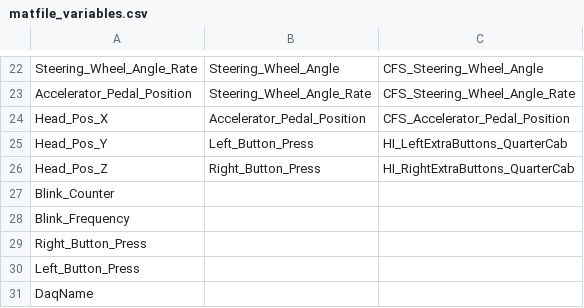
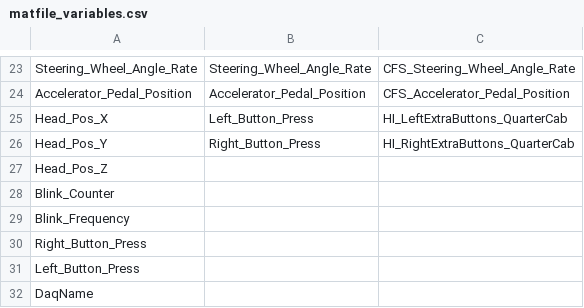
Before and after one commit to jeffreylolsen/MAP-2026, a CSV file: matfile_variables.csv, drawn as a sheet; only a part is shown, gaps mark what is left out; addresses are those after the commit; the diff covers the shown part only; the diff names each change by its address in the sheet, - before the commit and + after, or states it on an @@ line.

```diff
--- a/matfile_variables.csv
+++ b/matfile_variables.csv
-B23: Steering_Wheel_Angle
+B23: Steering_Wheel_Angle_Rate
-C23: CFS_Steering_Wheel_Angle
+C23: CFS_Steering_Wheel_Angle_Rate
-B24: Steering_Wheel_Angle_Rate
+B24: Accelerator_Pedal_Position
-C24: CFS_Steering_Wheel_Angle_Rate
+C24: CFS_Accelerator_Pedal_Position
-B25: Accelerator_Pedal_Position
+B25: Left_Button_Press
-C25: CFS_Accelerator_Pedal_Position
+C25: HI_LeftExtraButtons_QuarterCab
-B26: Left_Button_Press
+B26: Right_Button_Press
-C26: HI_LeftExtraButtons_QuarterCab
+C26: HI_RightExtraButtons_QuarterCab
-B27: Right_Button_Press
+B27: (empty)
-C27: HI_RightExtraButtons_QuarterCab
+C27: (empty)
```
Also changed, not shown: 1 added row and 31 edited cells elsewhere in this file, 1 other file.
